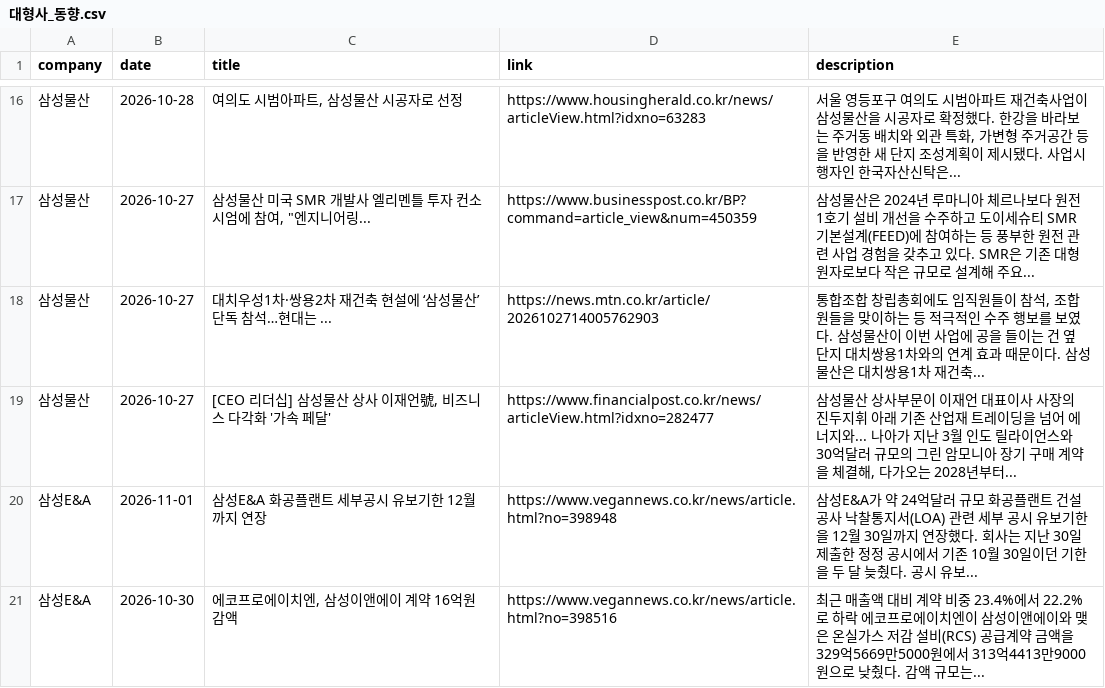
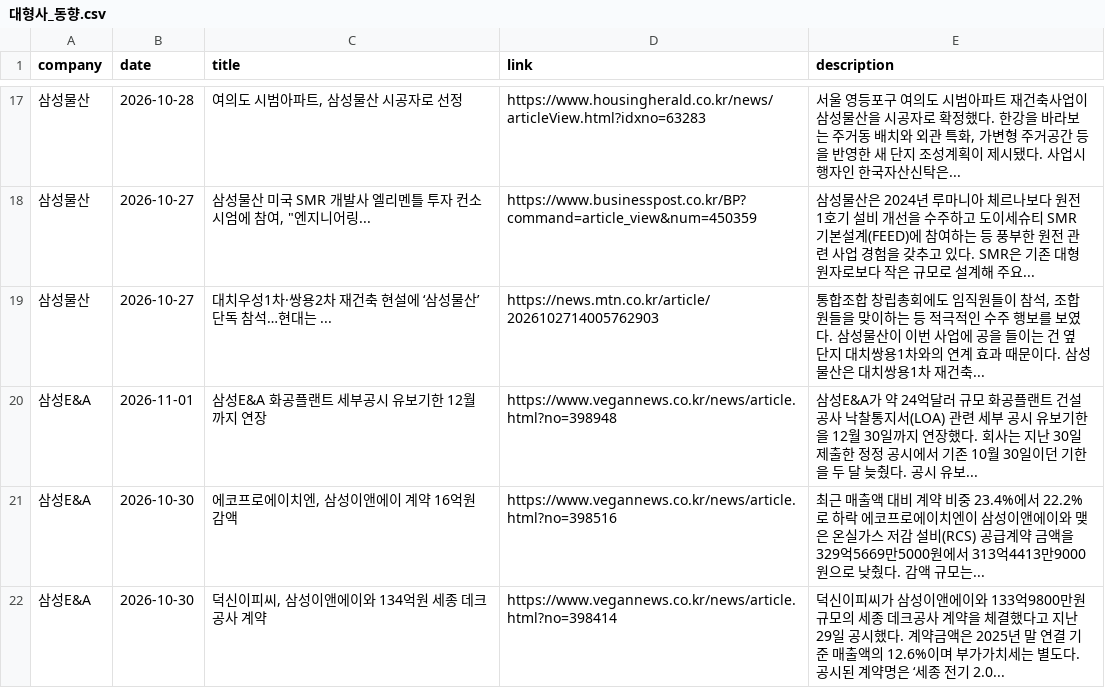
Before and after one commit to hdec-daily-news/hdec-competitors, a CSV file: 대형사_동향.csv, drawn as a sheet; only a part is shown, gaps mark what is left out; the shorter side is filled out with more unchanged rows; the diff covers the shown part only.

```diff
--- a/대형사_동향.csv
+++ b/대형사_동향.csv
@@ -18,3 +19,2 @@
 삼성물산,2026-10-27,대치우성1차·쌍용2차 재건축 현설에 ‘삼성물산’ 단독 참석…현대는 ...,https://news.mtn.co.kr/article/2026102714005762903,"통합조합 창립총회에도 임직원들이 참석, 조합원들을 맞이하는 등 적극적인 수주 행보를 보였다. 삼성물산이 이번 사업에 공을 들이는 건 옆 단지 대치쌍용1차와의 연계 효과 때문이다. 삼성물산은 대치쌍용1차 재건축... "
-삼성물산,2026-10-27,"[CEO 리더십] 삼성물산 상사 이재언號, 비즈니스 다각화 '가속 페달'",https://www.financialpost.co.kr/news/articleView.html?idxno=282477,"삼성물산 상사부문이 이재언 대표이사 사장의 진두지휘 아래 기존 산업재 트레이딩을 넘어 에너지와... 나아가 지난 3월 인도 릴라이언스와 30억달러 규모의 그린 암모니아 장기 구매 계약을 체결해, 다가오는 2028년부터... "
 삼성E&A,2026-11-01,삼성E&A 화공플랜트 세부공시 유보기한 12월까지 연장,https://www.vegannews.co.kr/news/article.html?no=398948,삼성E&A가 약 24억달러 규모 화공플랜트 건설공사 낙찰통지서(LOA) 관련 세부 공시 유보기한을 12월 30일까지 연장했다. 회사는 지난 30일 제출한 정정 공시에서 기존 10월 30일이던 기한을 두 달 늦췄다. 공시 유보...
```
Also changed, not shown: 8 added rows and 6 removed rows elsewhere in this file, 1 other file.
